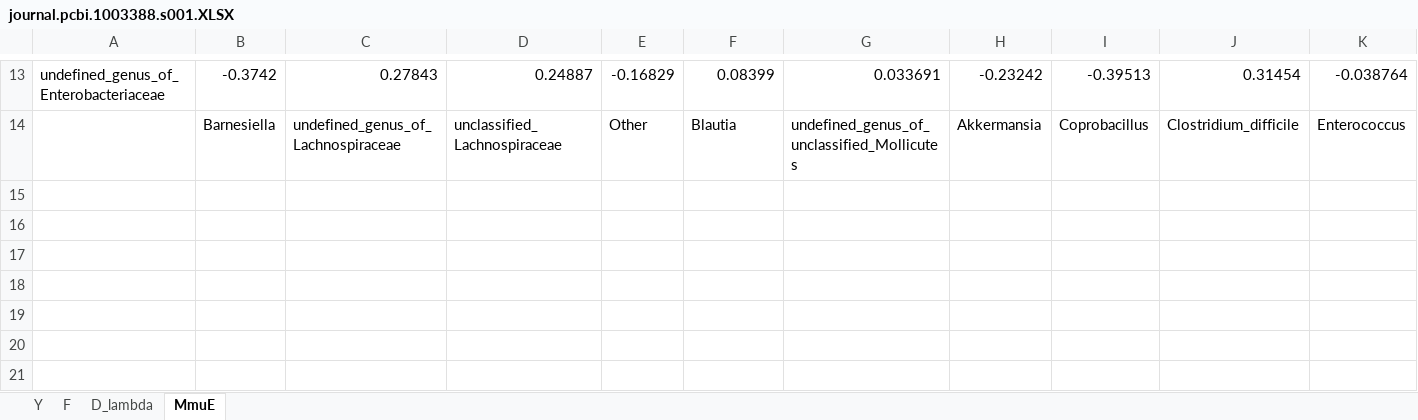
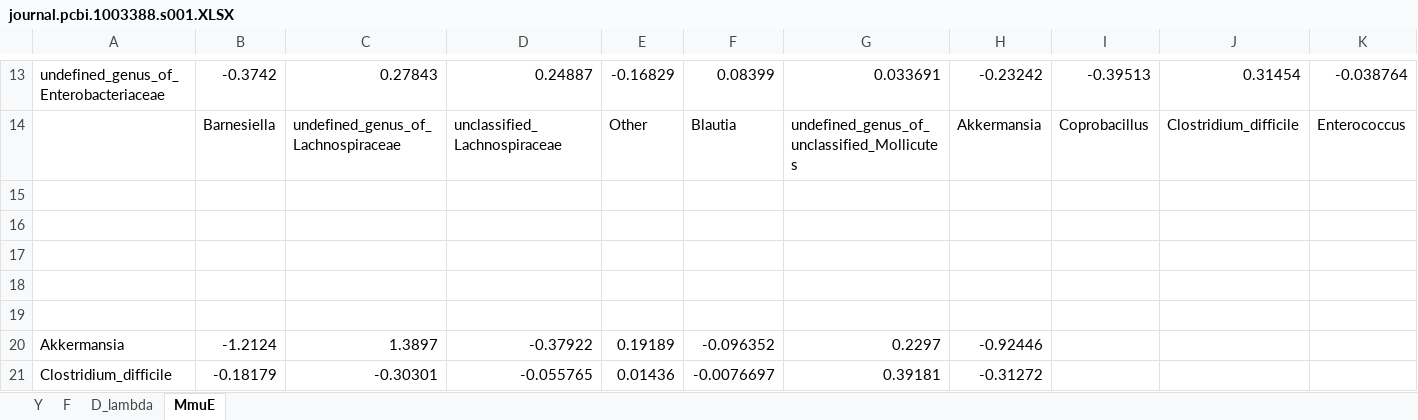
Before and after one commit to isa-a/mscproject, an Excel workbook: Data fitting/journal.pcbi.1003388.s001.XLSX, sheet MmuE, drawn as a sheet; only a part is shown, gaps mark what is left out; values as stored, in another font and other column widths than the file's, no cell formats; rows hold the shown columns only; the diff names each change by its address in the sheet, - before the commit and + after, or states it on an @@ line.

```diff
--- a/Data fitting/journal.pcbi.1003388.s001.XLSX (sheet MmuE)
+++ b/Data fitting/journal.pcbi.1003388.s001.XLSX (sheet MmuE)
+row 15: (empty)
+row 16: (empty)
+row 17: (empty)
+row 18: (empty)
+row 19: (empty)
+row 20: Akkermansia | -1.2124 | 1.3897 | -0.37922 | 0.19189 | -0.096352 | 0.2297 | -0.92446
+row 21: Clostridium_difficile | -0.18179 | -0.30301 | -0.055765 | 0.01436 | -0.0076697 | 0.39181 | -0.31272
```
Also changed, not shown: cell formats, 2 other files.
